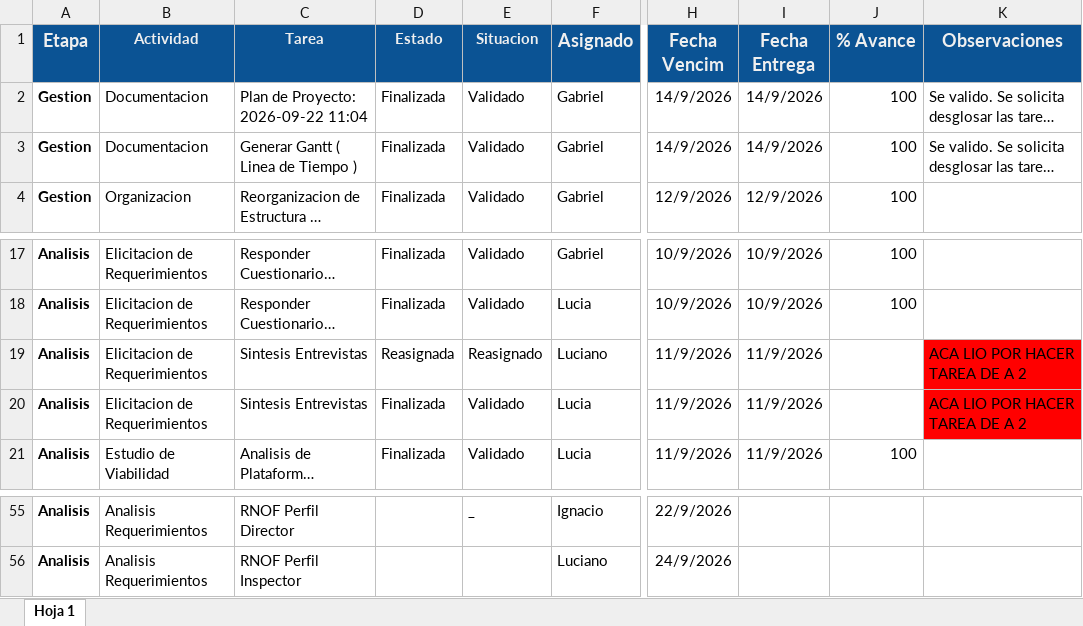
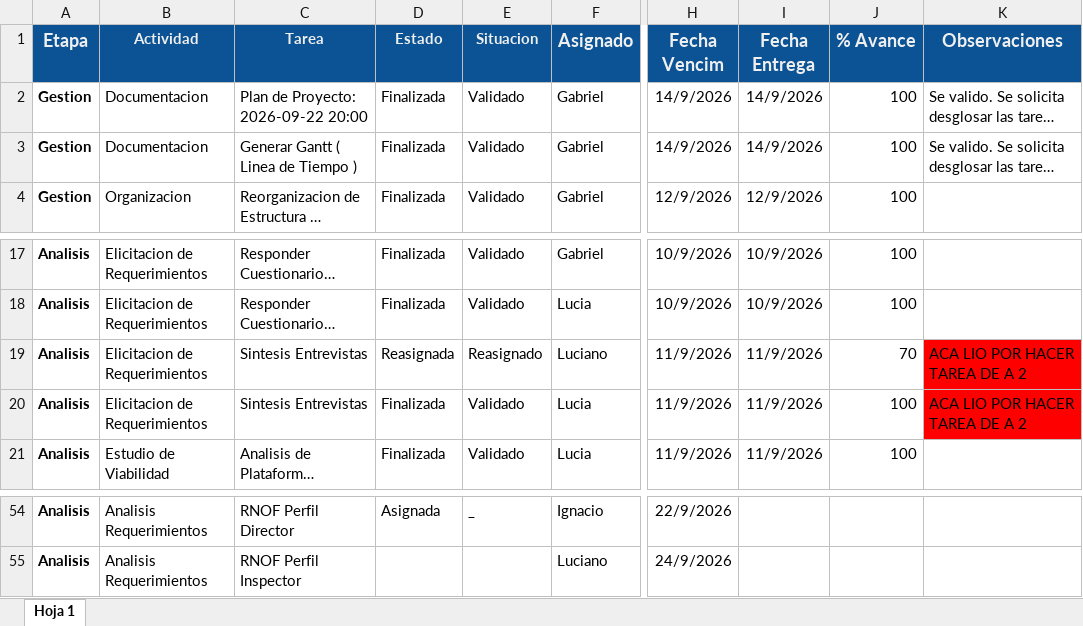
Before and after one commit to gabrieltarela/ingenieriasoftware, an Excel workbook: tareas.xlsx, sheet Hoja 1, drawn as a sheet; only a part is shown, gaps mark what is left out; long unchanged cells end in …; values as stored, in another font and other column widths than the file's, no borders; charts and pictures and conditional formats not drawn; addresses are those after the commit; the diff covers the shown part only; the diff names each change by its address in the sheet, - before the commit and + after, or states it on an @@ line.

```diff
--- a/tareas.xlsx (sheet Hoja 1)
+++ b/tareas.xlsx (sheet Hoja 1)
-C2 (Tarea): Plan de Proyecto: 2026-09-22 11:04
+C2 (Tarea): Plan de Proyecto: 2026-09-22 20:00
-J19 (% Avance): (empty)
+J19 (% Avance): 70
-J20 (% Avance): (empty)
+J20 (% Avance): 100
-D54 (Estado): (empty)
+D54 (Estado): Asignada
```
Also changed, not shown: 1 added row, 424 removed rows and 37 edited cells elsewhere in this sheet.
